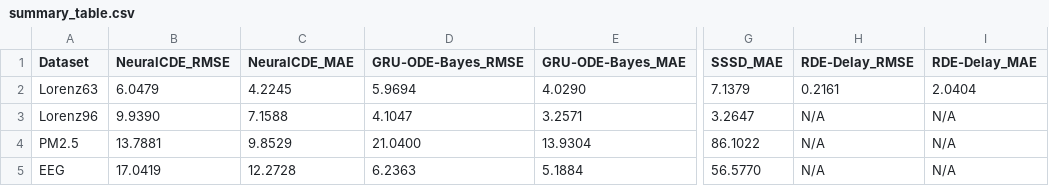
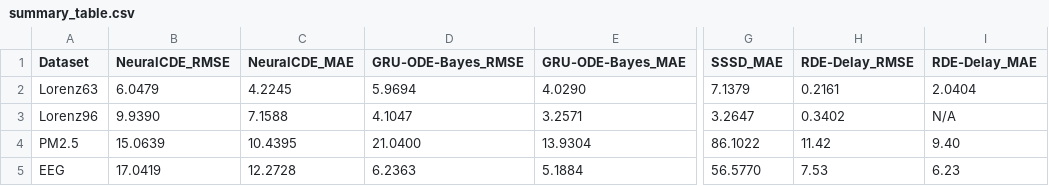
Before and after one commit to yunxichu/CSDI-RDE, a CSV file: experiments_v1/comparison_figures/summary_table.csv, drawn as a sheet; only a part is shown, gaps mark what is left out; the diff names each change by its address in the sheet, - before the commit and + after, or states it on an @@ line.

```diff
--- a/experiments_v1/comparison_figures/summary_table.csv
+++ b/experiments_v1/comparison_figures/summary_table.csv
-H3 (RDE-Delay_RMSE): N/A
+H3 (RDE-Delay_RMSE): 0.3402
-B4 (NeuralCDE_RMSE): 13.7881
+B4 (NeuralCDE_RMSE): 15.0639
-C4 (NeuralCDE_MAE): 9.8529
+C4 (NeuralCDE_MAE): 10.4395
-H4 (RDE-Delay_RMSE): N/A
+H4 (RDE-Delay_RMSE): 11.42
-I4 (RDE-Delay_MAE): N/A
+I4 (RDE-Delay_MAE): 9.40
-H5 (RDE-Delay_RMSE): N/A
+H5 (RDE-Delay_RMSE): 7.53
-I5 (RDE-Delay_MAE): N/A
+I5 (RDE-Delay_MAE): 6.23
```
Also changed, not shown: 16 other files.
